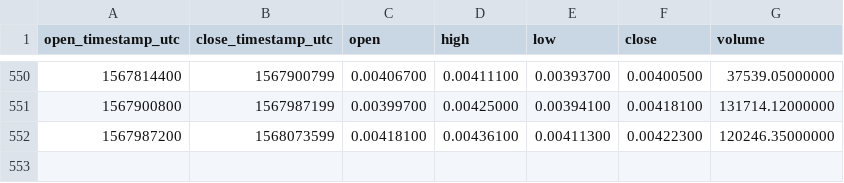
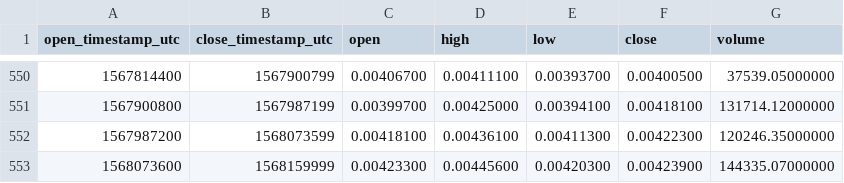
Before and after one commit to cryptobigbro/binance-ONTETH, a CSV file: binance-ONTETH-1d.csv, drawn as a sheet; only a part is shown, gaps mark what is left out; the diff names each change by its address in the sheet, - before the commit and + after, or states it on an @@ line.

Commit message:
Update OHLCV data.

```diff
--- a/binance-ONTETH-1d.csv
+++ b/binance-ONTETH-1d.csv
+row 553: 1568073600 | 1568159999 | 0.00423300 | 0.00445600 | 0.00420300 | 0.00423900 | 144335.07000000
```
Also changed, not shown: 1 other file.
